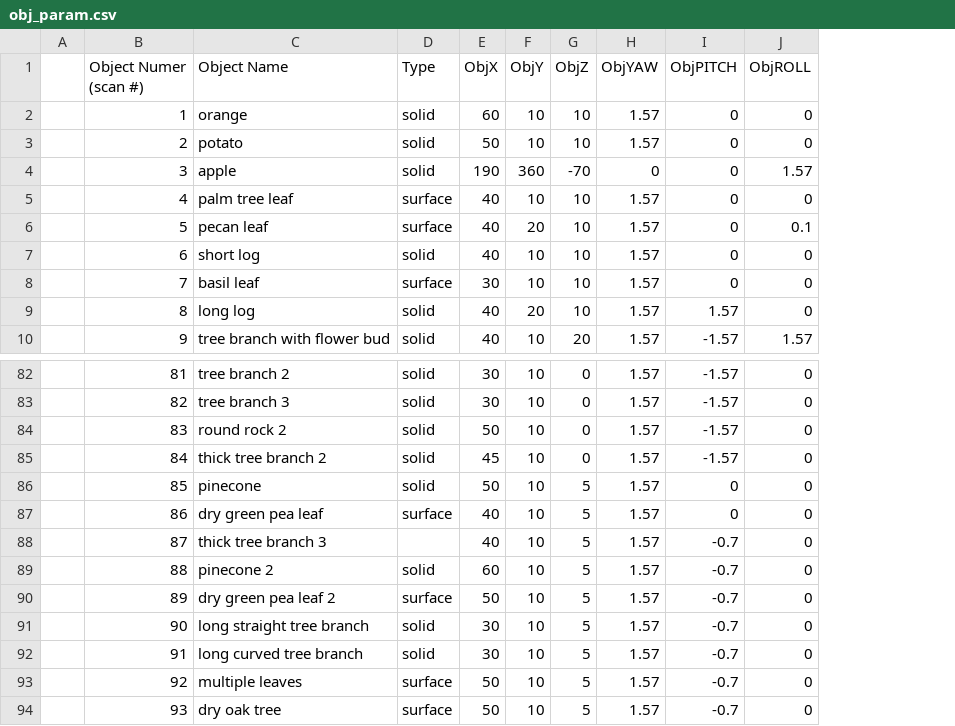
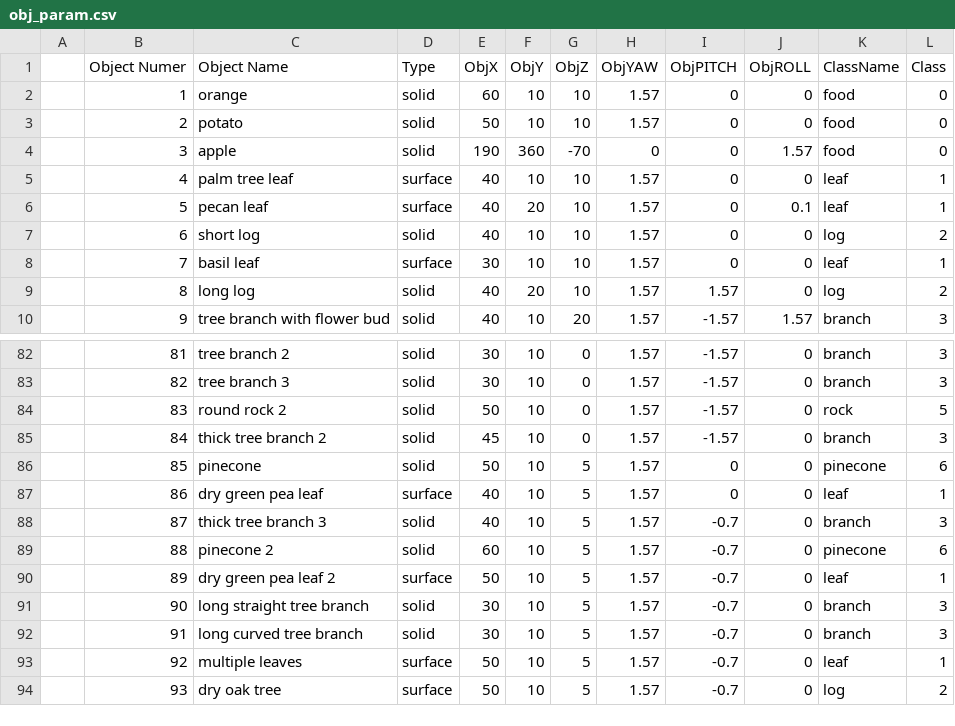
Before and after one commit to dokkev/Whisker-Based-Tactile-Sensing-and-Shape-Classification, a CSV file: code/config/obj_param.csv, drawn as a sheet; only a part is shown, gaps mark what is left out; the diff names each change by its address in the sheet, - before the commit and + after, or states it on an @@ line.

Commit message:
natural objects sim

```diff
--- a/code/config/obj_param.csv
+++ b/code/config/obj_param.csv
+column K (ClassName), rows 2-10: food | food | food | leaf | leaf | log | leaf | log | branch; rows 82-94: branch | branch | rock | branch | pinecone | leaf | branch | pinecone | leaf | branch | branch | leaf | log
+column L (Class), rows 2-10: 0 | 0 | 0 | 1 | 1 | 2 | 1 | 2 | 3; rows 82-94: 3 | 3 | 5 | 3 | 6 | 1 | 3 | 6 | 1 | 3 | 3 | 1 | 2
-B1: Object Numer (scan #)
+B1: Object Numer
-D88 (Type): (empty)
+D88 (Type): solid
```
Also changed, not shown: 8 other files.
